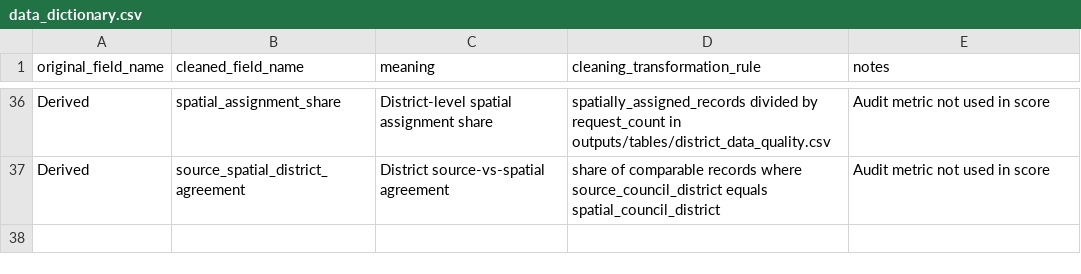
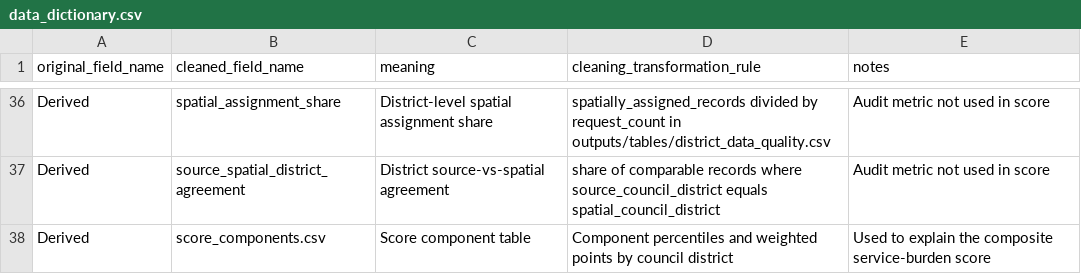
Before and after one commit to JustAppTools/houston-311-infrastructure-service-analysis, a CSV file: data/data_dictionary.csv, drawn as a sheet; only a part is shown, gaps mark what is left out; the diff names each change by its address in the sheet, - before the commit and + after, or states it on an @@ line.

```diff
--- a/data/data_dictionary.csv
+++ b/data/data_dictionary.csv
+row 38: Derived | score_components.csv | Score component table | Component percentiles and weighted points by council district | Used to explain the composite service-burden score
```
Also changed, not shown: outputs/tables/council_district_service_burden.csv, 27 other files.
